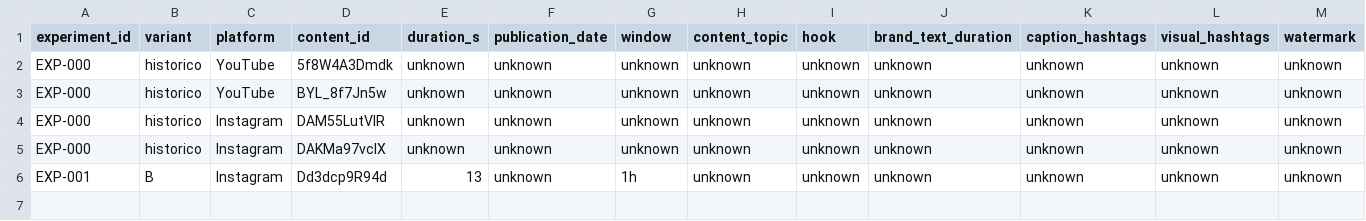
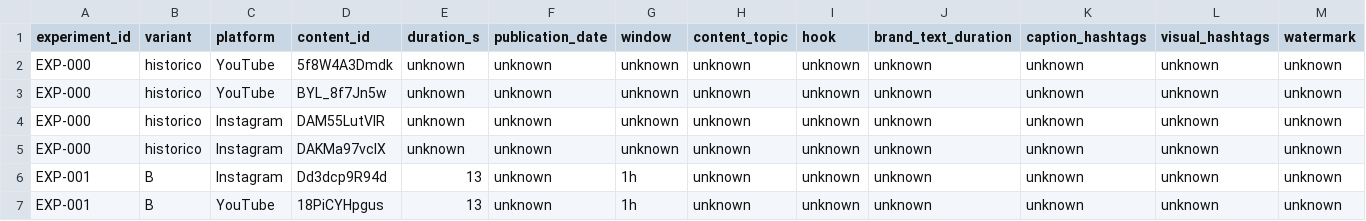
Before and after one commit to Thrumanshow/HormigasAIS-Brand-Discovery, a CSV file: data/registro.csv, drawn as a sheet; only a part is shown; rows hold the shown columns only; the diff names each change by its address in the sheet, - before the commit and + after, or states it on an @@ line.

Commit message:
EXP-001 B YT: actualización de timestamp auditado (UTC-6) y registro

```diff
--- a/data/registro.csv
+++ b/data/registro.csv
+row 7: EXP-001 | B | YouTube | 18PiCYHpgus | 13 | unknown | 1h | unknown | unknown | unknown | unknown | unknown | unknown
```
Also changed, not shown: 2 other files.
